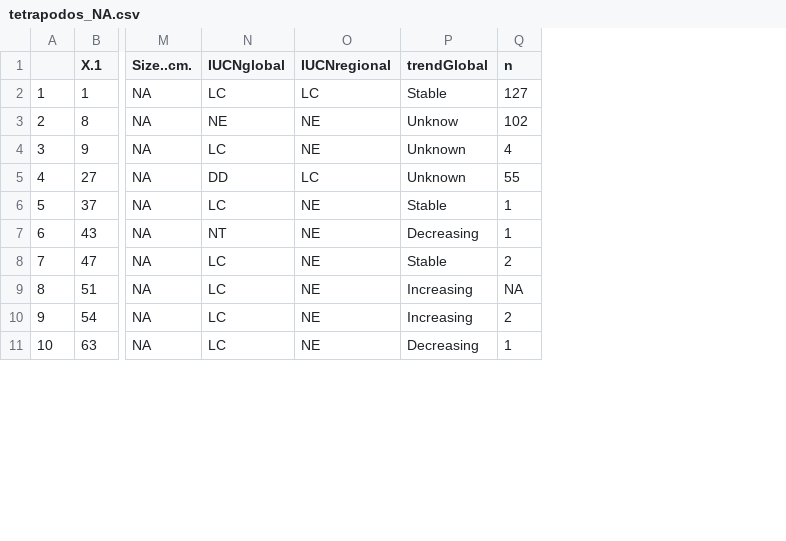
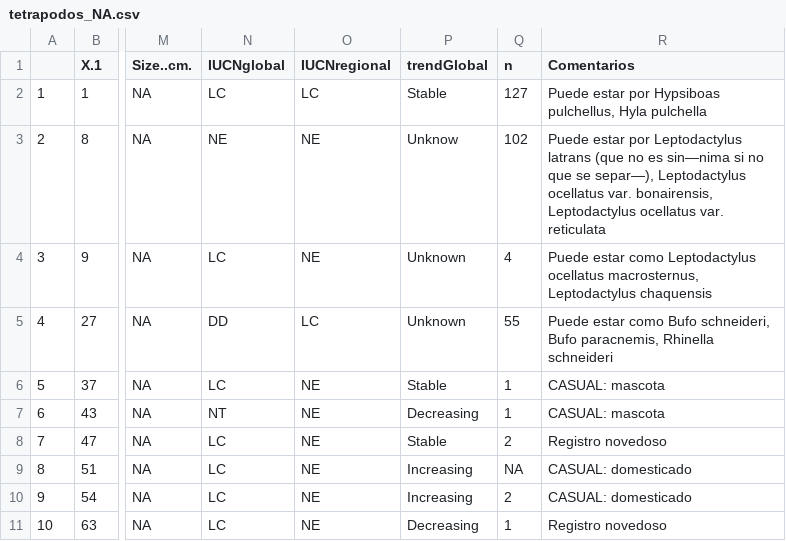
Before and after one commit to Rodrigo-Montiel/TesisNaturalistaUY, a CSV file: datos/tetrapodos_NA.csv, drawn as a sheet; only a part is shown, gaps mark what is left out; the diff names each change by its address in the sheet, - before the commit and + after, or states it on an @@ line.

Commit message:
Update tetrapodos_NA.csv

```diff
--- a/datos/tetrapodos_NA.csv
+++ b/datos/tetrapodos_NA.csv
+column R (Comentarios), rows 2-11: Puede estar por Hypsiboas pulchellus, Hyla pulchella | Puede estar por Leptodactylus latrans (que no es sin—nima si no que se separ—), Leptodactylus ocellatus var. bonairensis, Leptodactylus ocellatus var. reticulata | Puede estar como Leptodactylus ocellatus macrosternus, Leptodactylus chaquensis | Puede estar como Bufo schneideri, Bufo paracnemis, Rhinella schneideri | CASUAL: mascota | CASUAL: mascota | Registro novedoso | CASUAL: domesticado | CASUAL: domesticado | Registro novedoso
```
